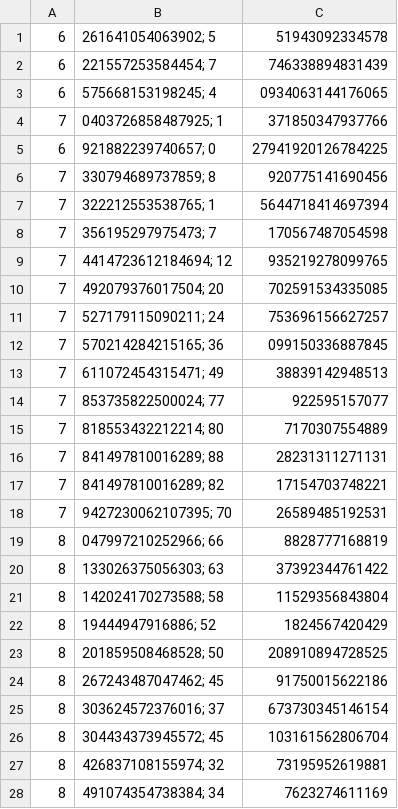
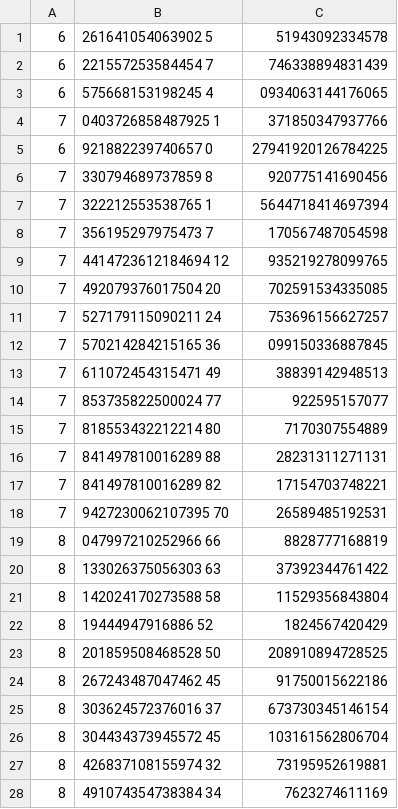
Before and after one commit to Camachoadri/JAEICU2024, a CSV file: Blob emission in GRS 1915+105/Data/2cm.csv, drawn as a sheet; only a part is shown; the diff covers the shown part only.

```diff
--- a/Blob emission in GRS 1915+105/Data/2cm.csv
+++ b/Blob emission in GRS 1915+105/Data/2cm.csv
@@ -1,28 +1,28 @@
-6,261641054063902; 5,51943092334578
-6,221557253584454; 7,746338894831439
-6,575668153198245; 4,0934063144176065
-7,0403726858487925; 1,371850347937766
-6,921882239740657; 0,27941920126784225
-7,330794689737859; 8,920775141690456
-7,322212553538765; 1,5644718414697394
-7,356195297975473; 7,170567487054598
-7,4414723612184694; 12,935219278099765
-7,492079376017504; 20,702591534335085
-7,527179115090211; 24,753696156627257
-7,570214284215165; 36,099150336887845
-7,611072454315471; 49,38839142948513
-7,853735822500024; 77,922595157077
-7,818553432212214; 80,7170307554889
-7,841497810016289; 88,28231311271131
-7,841497810016289; 82,17154703748221
-7,9427230062107395; 70,26589485192531
-8,047997210252966; 66,8828777168819
-8,133026375056303; 63,37392344761422
-8,142024170273588; 58,11529356843804
-8,19444947916886; 52,1824567420429
-8,201859508468528; 50,208910894728525
-8,267243487047462; 45,91750015622186
-8,303624572376016; 37,673730345146154
-8,304434373945572; 45,103161562806704
-8,426837108155974; 32,73195952619881
-8,491074354738384; 34,7623274611169
+6,261641054063902    5,51943092334578
+6,221557253584454    7,746338894831439
+6,575668153198245    4,0934063144176065
+7,0403726858487925    1,371850347937766
+6,921882239740657    0,27941920126784225
+7,330794689737859    8,920775141690456
+7,322212553538765    1,5644718414697394
+7,356195297975473    7,170567487054598
+7,4414723612184694    12,935219278099765
+7,492079376017504    20,702591534335085
+7,527179115090211    24,753696156627257
+7,570214284215165    36,099150336887845
+7,611072454315471    49,38839142948513
+7,853735822500024    77,922595157077
+7,818553432212214    80,7170307554889
+7,841497810016289    88,28231311271131
+7,841497810016289    82,17154703748221
+7,9427230062107395    70,26589485192531
+8,047997210252966    66,8828777168819
+8,133026375056303    63,37392344761422
+8,142024170273588    58,11529356843804
+8,19444947916886    52,1824567420429
+8,201859508468528    50,208910894728525
+8,267243487047462    45,91750015622186
+8,303624572376016    37,673730345146154
+8,304434373945572    45,103161562806704
+8,426837108155974    32,73195952619881
+8,491074354738384    34,7623274611169
```
Also changed, not shown: 106 edited cells elsewhere in this file, Blob emission in GRS 1915+105/Data/3.6cm.csv, Blob emission in GRS 1915+105/Data/6cm.csv, 1 other file.
